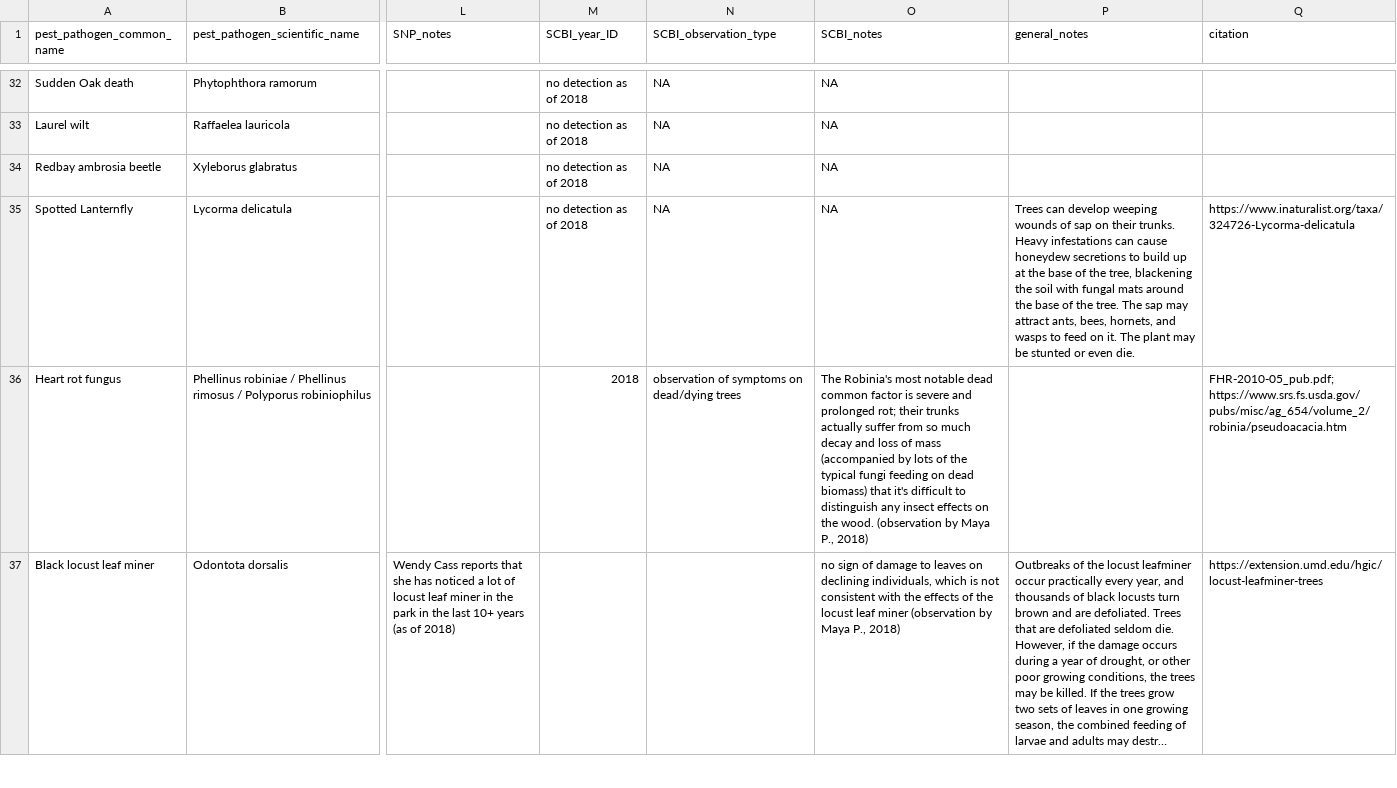
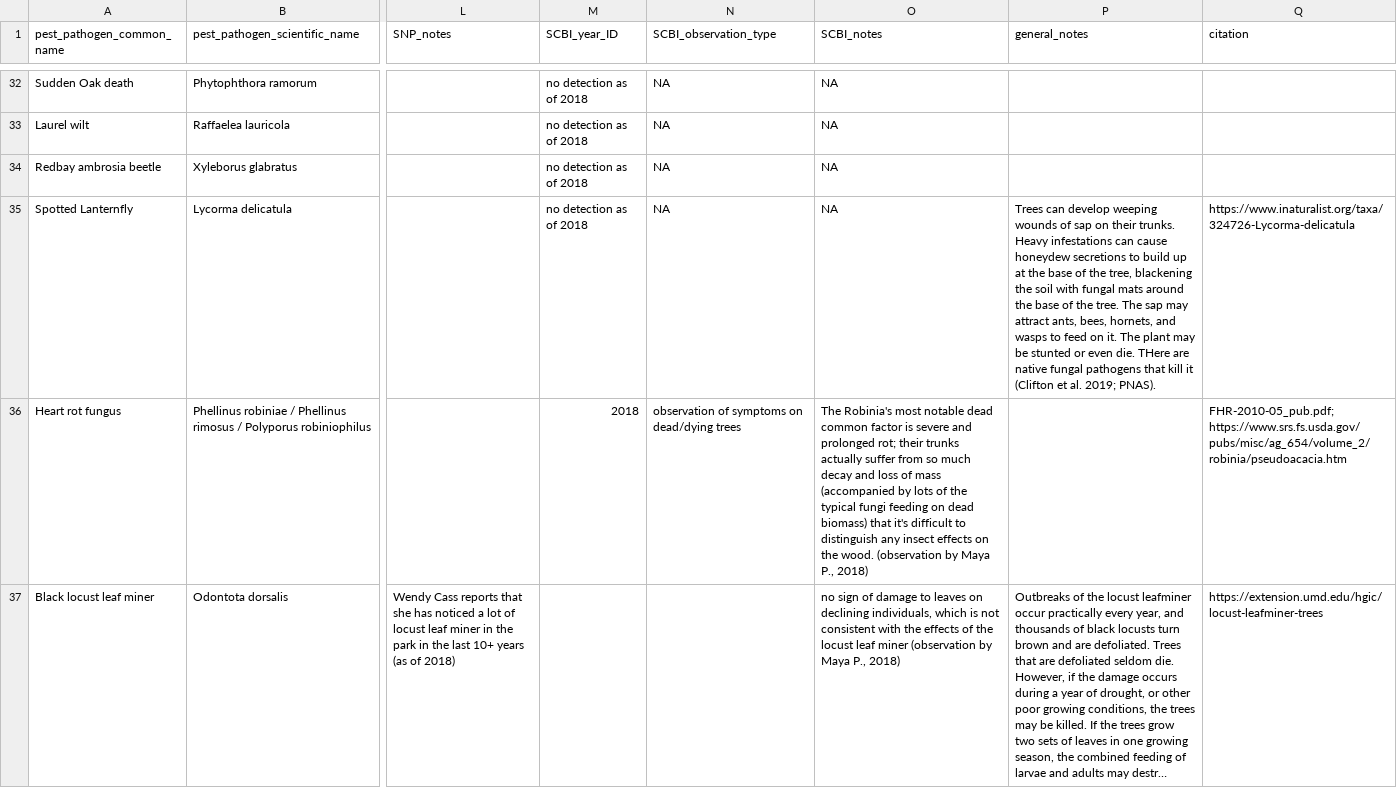
Before and after one commit to SCBI-ForestGEO/SCBI-ForestGEO-Data, a CSV file: species_lists/insects_pathogens/insects_pathogens.csv, drawn as a sheet; only a part is shown, gaps mark what is left out; long unchanged cells end in …; the diff names each change by its address in the sheet, - before the commit and + after, or states it on an @@ line.

Commit message:
Update insects_pathogens.csv

```diff
--- a/species_lists/insects_pathogens/insects_pathogens.csv
+++ b/species_lists/insects_pathogens/insects_pathogens.csv
-P35 (general_notes): …even die.
+P35 (general_notes): …even die. THere are native fungal pathogens that kill it (Clifton et al. 2019; PNAS).
```
